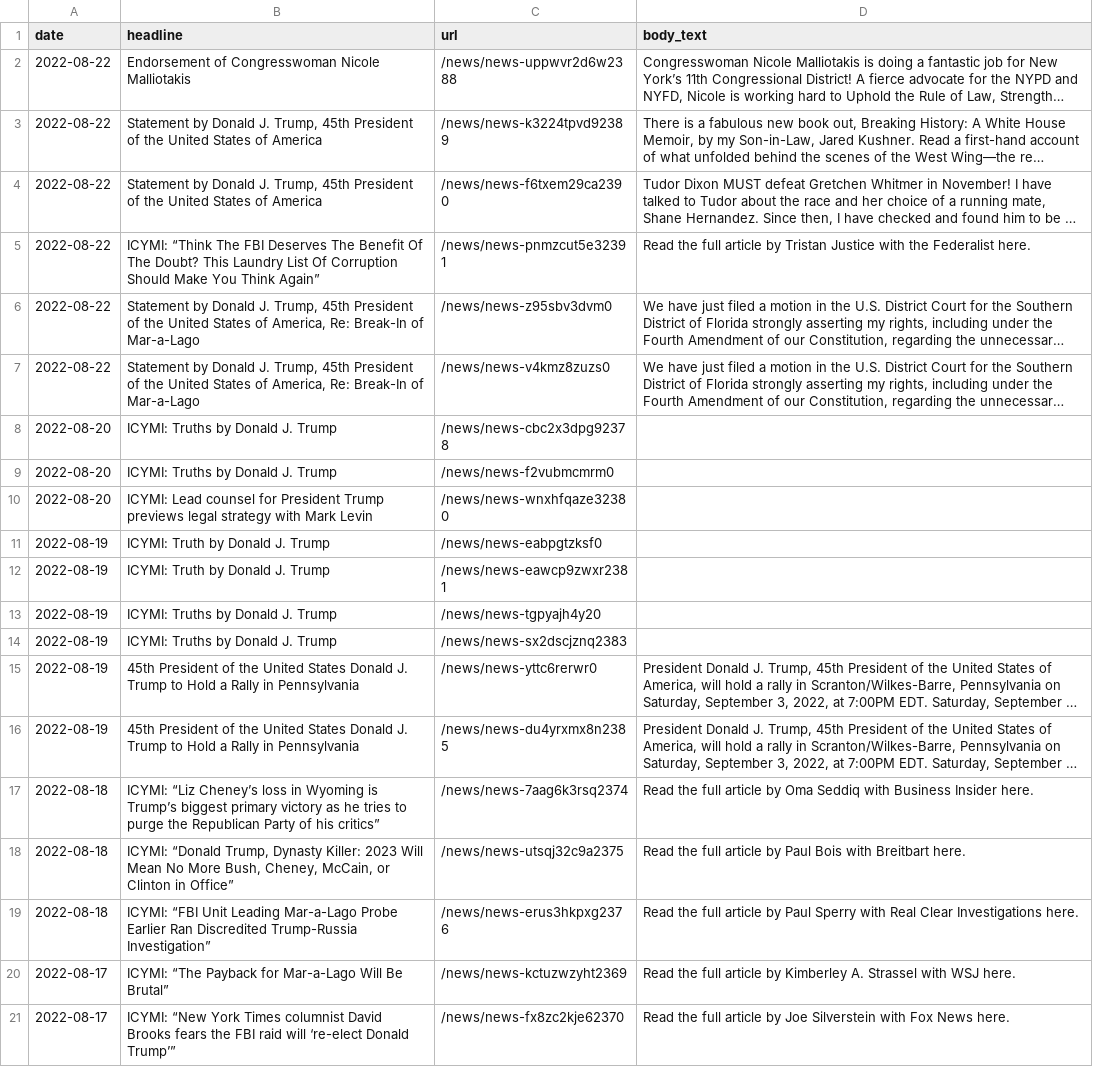
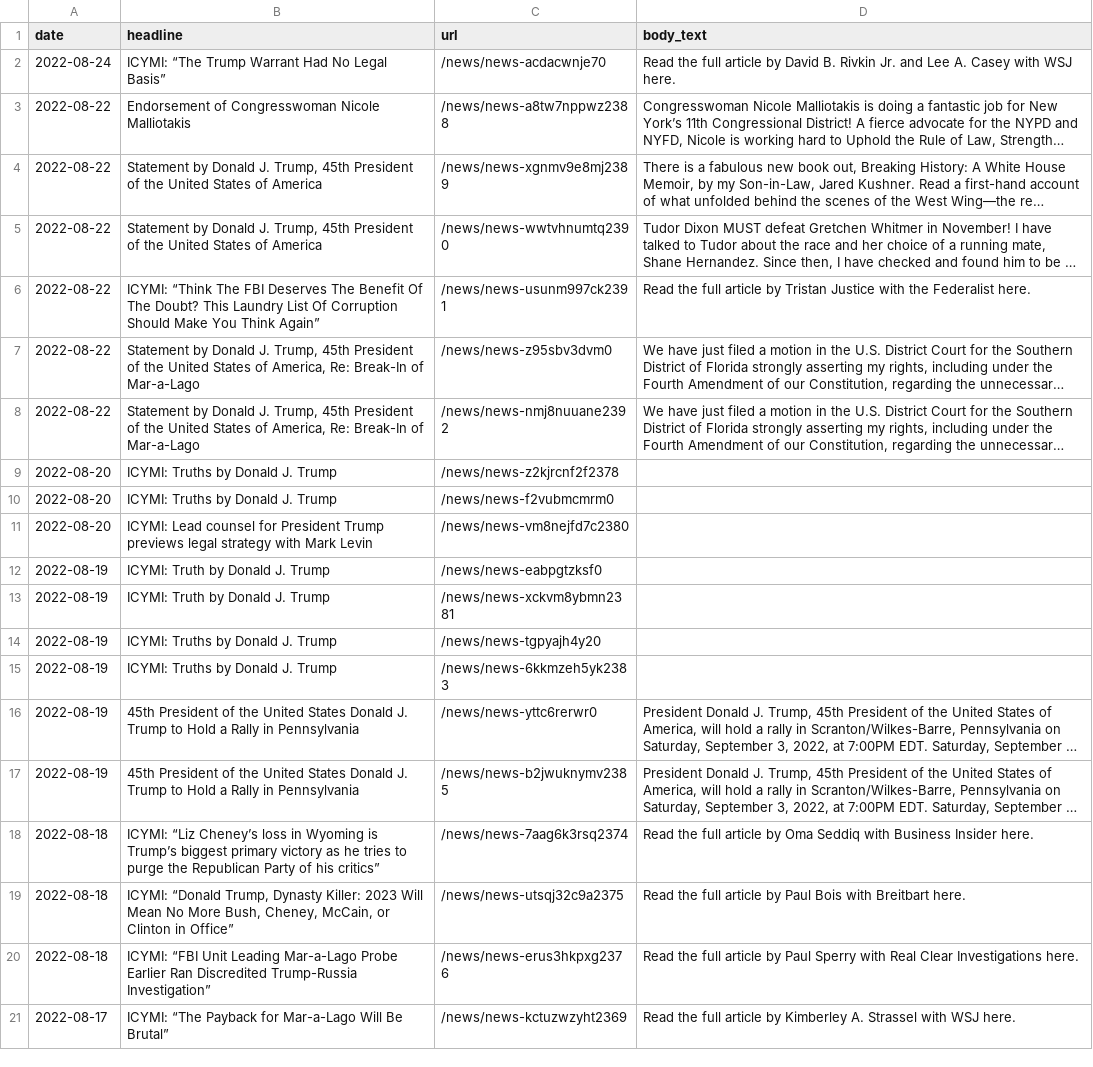
Before and after one commit to gridviz/trump-releases, a CSV file: data/processed/all_press_releases_latest.csv, drawn as a sheet; long unchanged cells end in …; removed rows and columns are numbered as before the commit, all else as after; the diff names each change by its address in the sheet, - before the commit and + after, or states it on an @@ line.

```diff
--- a/data/processed/all_press_releases_latest.csv
+++ b/data/processed/all_press_releases_latest.csv
+row 2: 2022-08-24 | ICYMI: “The Trump Warrant Had No Legal Basis” | /news/news-acdacwnje70 | Read the full article by David B. Rivkin Jr. and Lee A. Casey with WSJ here.
-C3 (url): /news/news-uppwvr2d6w2388
+C3 (url): /news/news-a8tw7nppwz2388
-C4 (url): /news/news-k3224tpvd92389
+C4 (url): /news/news-xgnmv9e8mj2389
-C5 (url): /news/news-f6txem29ca2390
+C5 (url): /news/news-wwtvhnumtq2390
-C6 (url): /news/news-pnmzcut5e32391
+C6 (url): /news/news-usunm997ck2391
-C8 (url): /news/news-v4kmz8zuzs0
+C8 (url): /news/news-nmj8nuuane2392
-C9 (url): /news/news-cbc2x3dpg92378
+C9 (url): /news/news-z2kjrcnf2f2378
-C11 (url): /news/news-wnxhfqaze32380
+C11 (url): /news/news-vm8nejfd7c2380
-C13 (url): /news/news-eawcp9zwxr2381
+C13 (url): /news/news-xckvm8ybmn2381
-C15 (url): /news/news-sx2dscjznq2383
+C15 (url): /news/news-6kkmzeh5yk2383
-C17 (url): /news/news-du4yrxmx8n2385
+C17 (url): /news/news-b2jwuknymv2385
-row 21: 2022-08-17 | ICYMI: “New York Times columnist David Brooks fears the FBI raid will ‘re-elect Donald Trump’” | /news/news-fx8zc2kje62370 | Read the full article by Joe Silverstein with Fox News here.
```
Also changed, not shown: data/all_endorsements_urls.csv, 1 other file.
